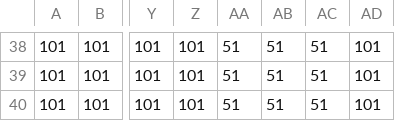
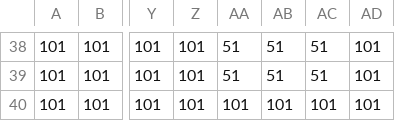
Before and after one commit to Azi-824/LEGENDSTORY, a CSV file: MY_MAP/map_csv/field/boss_atari.csv, drawn as a sheet; only a part is shown, gaps mark what is left out; the diff names each change by its address in the sheet, - before the commit and + after, or states it on an @@ line.

```diff
--- a/MY_MAP/map_csv/field/boss_atari.csv
+++ b/MY_MAP/map_csv/field/boss_atari.csv
-AA40: 51
+AA40: 101
-AB40: 51
+AB40: 101
-AC40: 51
+AC40: 101
```
Also changed, not shown: 4 other files.
